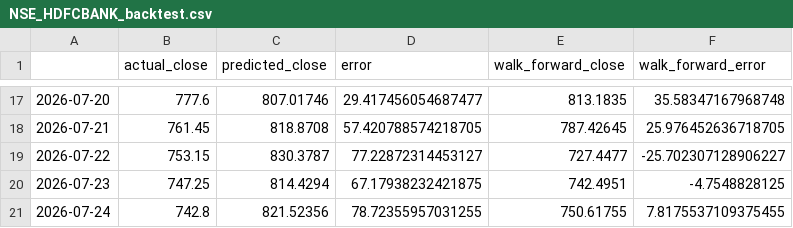
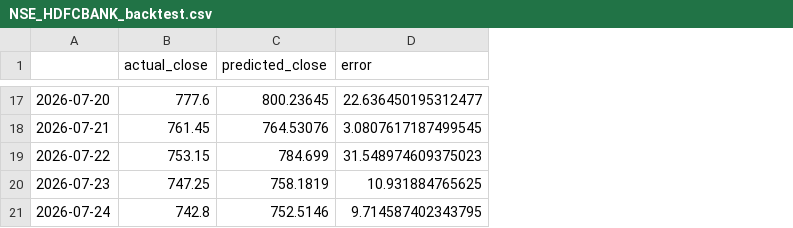
Before and after one commit to projectdevlopmentphase-a11y/Kron, a CSV file: data/NSE_HDFCBANK_backtest.csv, drawn as a sheet; only a part is shown, gaps mark what is left out; the diff covers the shown part only; the diff names each change by its address in the sheet, - before the commit and + after, or states it on an @@ line.

```diff
--- a/data/NSE_HDFCBANK_backtest.csv
+++ b/data/NSE_HDFCBANK_backtest.csv
-column E (walk_forward_close), rows 17-21: 813.1835 | 787.42645 | 727.4477 | 742.4951 | 750.61755
-column F (walk_forward_error), rows 17-21: 35.58347167968748 | 25.976452636718705 | -25.702307128906227 | -4.7548828125 | 7.8175537109375455
-C17 (predicted_close): 807.01746
+C17 (predicted_close): 800.23645
-D17 (error): 29.417456054687477
+D17 (error): 22.636450195312477
-C18 (predicted_close): 818.8708
+C18 (predicted_close): 764.53076
-D18 (error): 57.420788574218705
+D18 (error): 3.0807617187499545
-C19 (predicted_close): 830.3787
+C19 (predicted_close): 784.699
-D19 (error): 77.22872314453127
+D19 (error): 31.548974609375023
-C20 (predicted_close): 814.4294
+C20 (predicted_close): 758.1819
-D20 (error): 67.17938232421875
+D20 (error): 10.931884765625
-C21 (predicted_close): 821.52356
+C21 (predicted_close): 752.5146
-D21 (error): 78.72355957031255
+D21 (error): 9.714587402343795
```
Also changed, not shown: 30 edited cells elsewhere in this file, 3 other files.
